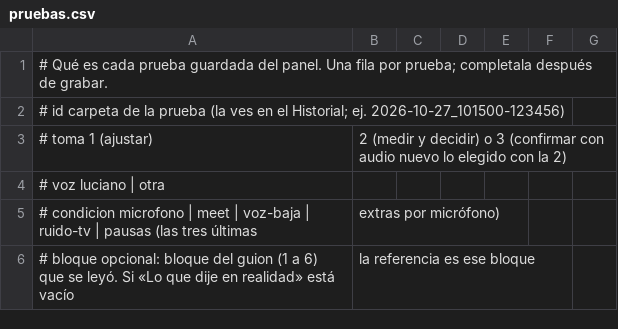
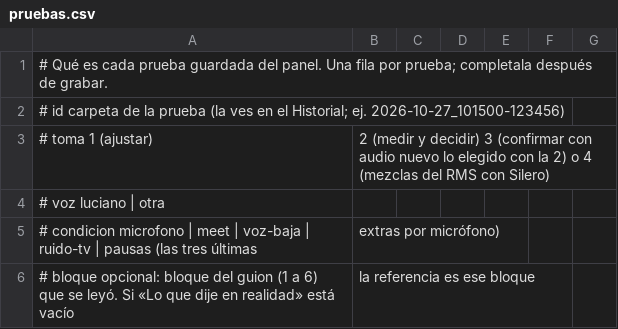
Before and after one commit to Corchets/bitacora_tesis, a CSV file: experiments/asr-local/voz-real/pruebas.csv, drawn as a sheet; only a part is shown; the diff covers the shown part only.

```diff
--- a/experiments/asr-local/voz-real/pruebas.csv
+++ b/experiments/asr-local/voz-real/pruebas.csv
@@ -2,3 +2,3 @@
 #   id         carpeta de la prueba (la ves en el Historial; ej. 2026-10-27_101500-123456)
-#   toma       1 (ajustar), 2 (medir y decidir) o 3 (confirmar con audio nuevo lo elegido con la 2)
+#   toma       1 (ajustar), 2 (medir y decidir) 3 (confirmar con audio nuevo lo elegido con la 2) o 4 (mezclas del RMS con Silero)
 #   voz        luciano | otra
```
Also changed, not shown: 23 added rows elsewhere in this file, 59 other files.
